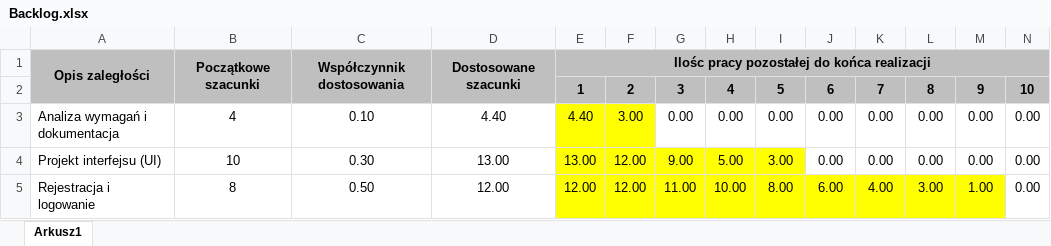
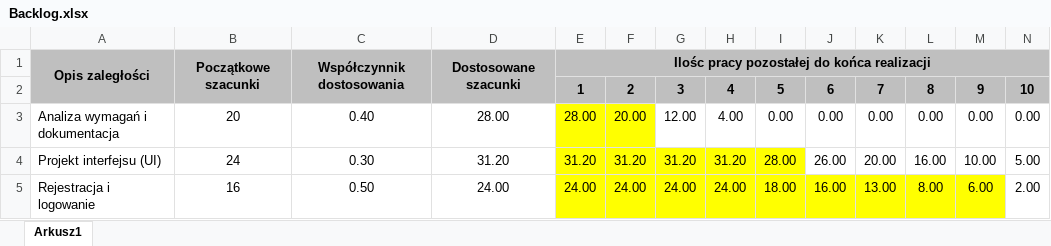
Before and after one commit to Thalruk/zarzadzanie-projekten-informatycznym, an Excel workbook: Backlog.xlsx, sheet Arkusz1, drawn as a sheet; only a part is shown; values as stored, in another font and other column widths than the file's, no borders; charts and pictures and conditional formats not drawn; the diff covers the shown part only; the diff names each change by its address in the sheet, - before the commit and + after, or states it on an @@ line.

Commit message:
Backlog updated

```diff
--- a/Backlog.xlsx (sheet Arkusz1)
+++ b/Backlog.xlsx (sheet Arkusz1)
-B3: 4
+B3: 20
-C3: 0.10
+C3: 0.40
-D3: 4.40
+D3: 28.00
-E3: 4.40
+E3: 28.00
-F3: 3.00
+F3: 20.00
-G3: 0.00
+G3: 12.00
-H3: 0.00
+H3: 4.00
-B4: 10
+B4: 24
-D4: 13.00
+D4: 31.20
-E4: 13.00
+E4: 31.20
-F4: 12.00
+F4: 31.20
-G4: 9.00
+G4: 31.20
-H4: 5.00
+H4: 31.20
-I4: 3.00
+I4: 28.00
-J4: 0.00
+J4: 26.00
-K4: 0.00
+K4: 20.00
-L4: 0.00
+L4: 16.00
-M4: 0.00
+M4: 10.00
-N4: 0.00
+N4: 5.00
-B5: 8
+B5: 16
-D5: 12.00
+D5: 24.00
-E5: 12.00
+E5: 24.00
-F5: 12.00
+F5: 24.00
-G5: 11.00
+G5: 24.00
-H5: 10.00
+H5: 24.00
-I5: 8.00
+I5: 18.00
-J5: 6.00
+J5: 16.00
-K5: 4.00
+K5: 13.00
-L5: 3.00
+L5: 8.00
-M5: 1.00
+M5: 6.00
-N5: 0.00
+N5: 2.00
```
Also changed, not shown: 5 added rows, 1 removed row, 147 edited cells and cell formats elsewhere in this sheet, formulas that keep their value, charts or pictures, 1 other file.
